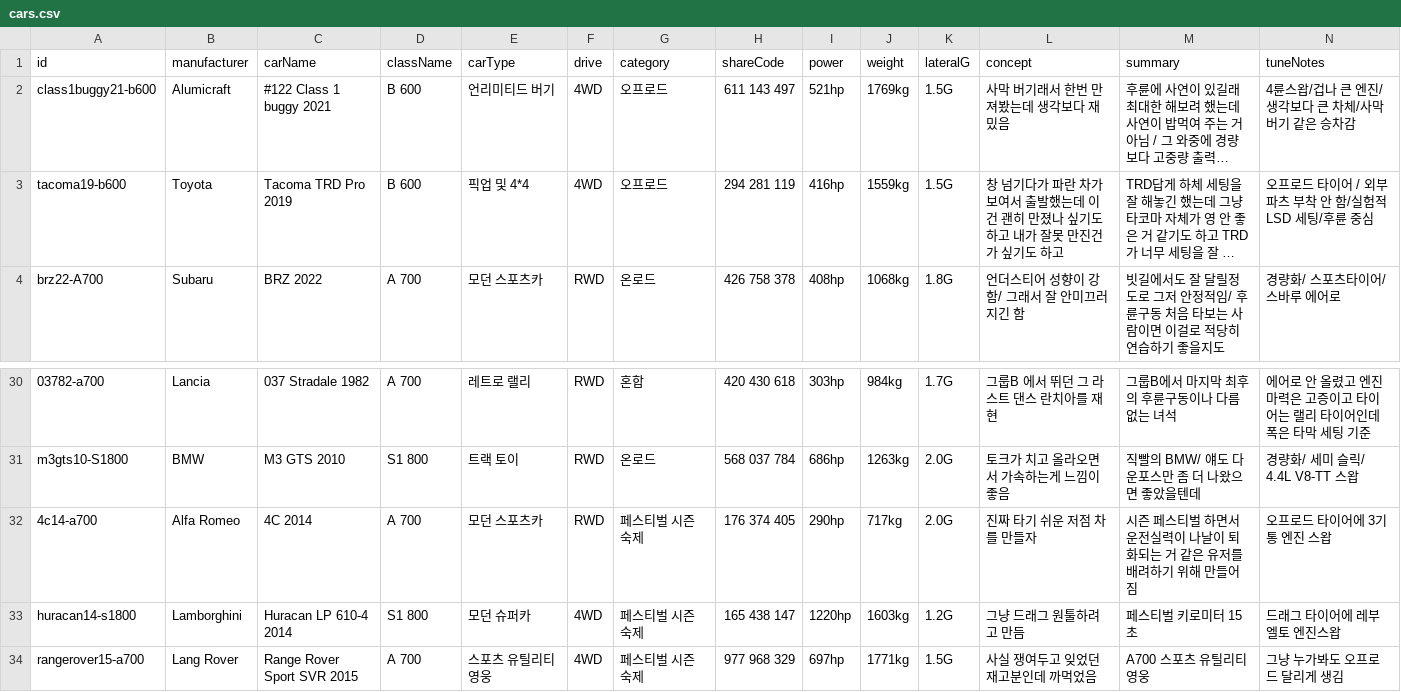
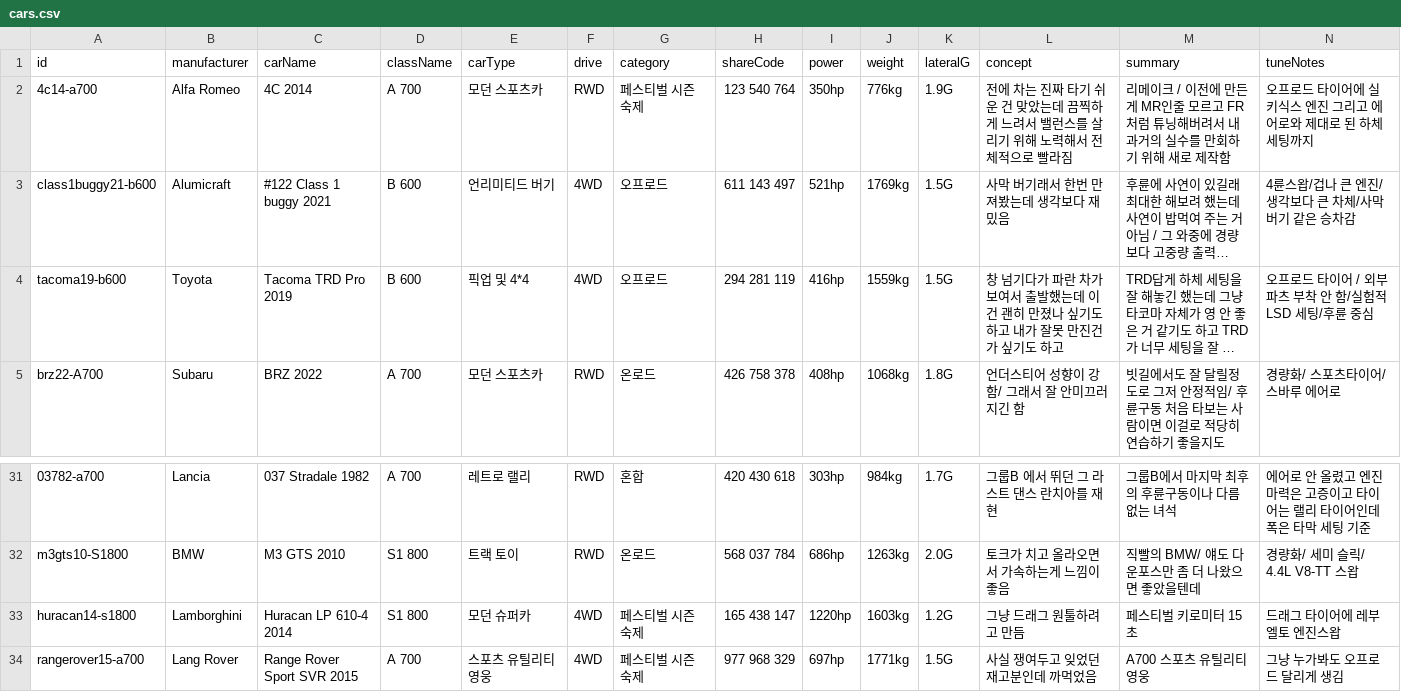
Before and after one commit to Lepe1210/forza6-tuning-archive-lepe, a CSV file: data/cars.csv, drawn as a sheet; only a part is shown, gaps mark what is left out; long unchanged cells end in …; removed rows and columns are numbered as before the commit, all else as after; rows hold the shown columns only; the diff names each change by its address in the sheet, - before the commit and + after, or states it on an @@ line.

```diff
--- a/data/cars.csv
+++ b/data/cars.csv
+row 2: 4c14-a700 | Alfa Romeo | 4C 2014 | A 700 | 모던 스포츠카 | RWD | 페스티벌 시즌 숙제 | 123 540 764 | 350hp | 776kg | 1.9G | 전에 차는 진짜 타기 쉬운 건 맞았는데 끔찍하게 느려서 밸런스를 살리기 위해 노력해서 전체적으로 빨라짐 | 리메이크 / 이전에 만든 게 MR인줄 모르고 FR처럼 튜닝해버려서 내 과거의 실수를 만회하기 위해 새로 제작함 | 오프로드 타이어에 실키식스 엔진 그리고 에어로와 제대로 된 하체 세팅까지
-row 32: 4c14-a700 | Alfa Romeo | 4C 2014 | A 700 | 모던 스포츠카 | RWD | 페스티벌 시즌 숙제 | 176 374 405 | 290hp | 717kg | 2.0G | 진짜 타기 쉬운 저점 차를 만들자 | 시즌 페스티벌 하면서 운전실력이 나날이 퇴화되는 거 같은 유저를 배려하기 위해 만들어짐 | 오프로드 타이어에 3기통 엔진 스왑
```
Also changed, not shown: 2 other files.
